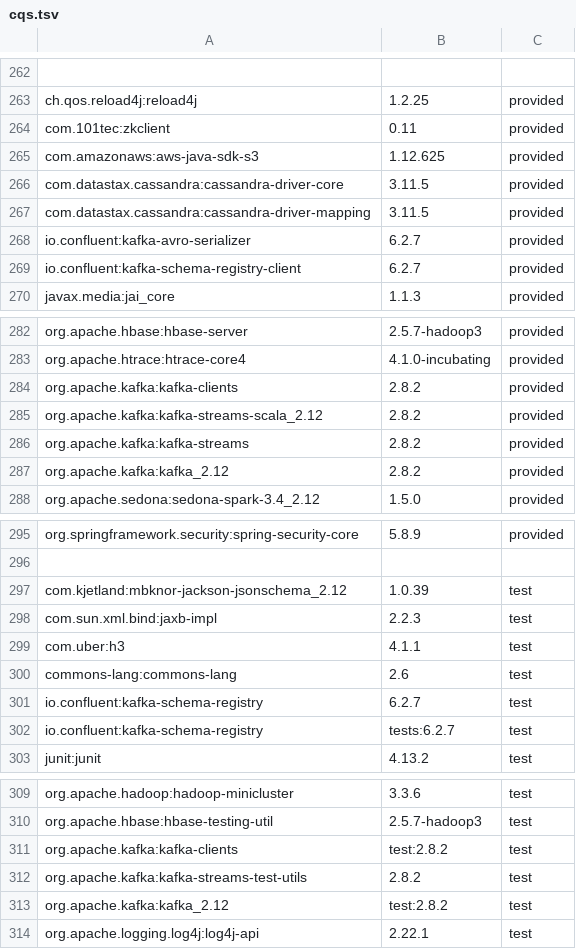
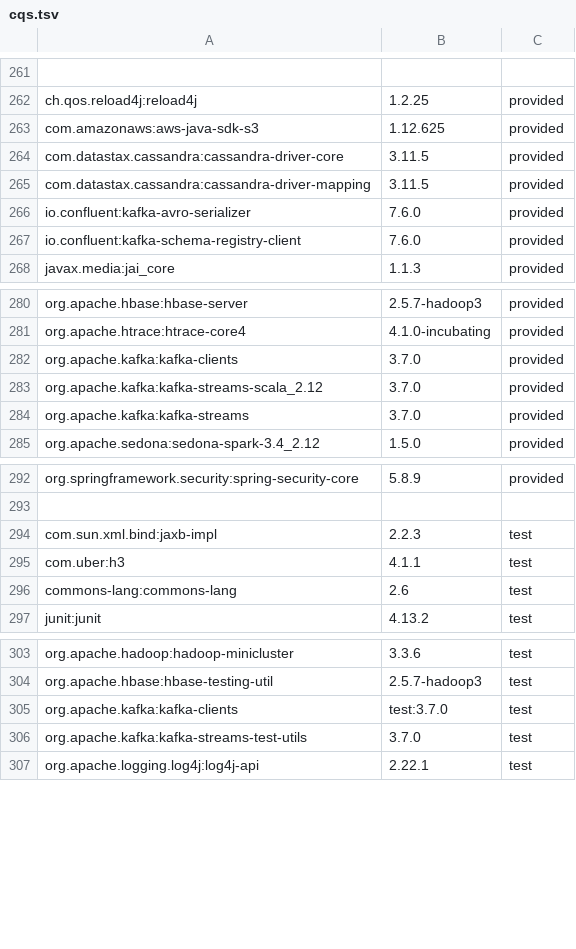
Before and after one commit to locationtech/geomesa, a TSV file: build/cqs.tsv, drawn as a sheet; only a part is shown, gaps mark what is left out; removed rows and columns are numbered as before the commit, all else as after; the diff covers the shown part only; the diff names each change by its address in the sheet, - before the commit and + after, or states it on an @@ line.

Commit message:
GEOMESA-3338 Upgrade to Kafka 3.7, Confluent 7.6 (#3051)

```diff
--- a/build/cqs.tsv
+++ b/build/cqs.tsv
-row 264: com.101tec:zkclient | 0.11 | provided
-B266:B267: 6.2.7
+B266:B267: 7.6.0
-B282:B284: 2.8.2
+B282:B284: 3.7.0
-row 287: org.apache.kafka:kafka_2.12 | 2.8.2 | provided
-row 297: com.kjetland:mbknor-jackson-jsonschema_2.12 | 1.0.39 | test
-row 301: io.confluent:kafka-schema-registry | 6.2.7 | test
-row 302: io.confluent:kafka-schema-registry | tests:6.2.7 | test
-B305: test:2.8.2
+B305: test:3.7.0
-B306: 2.8.2
+B306: 3.7.0
-row 313: org.apache.kafka:kafka_2.12 | test:2.8.2 | test
```
Also changed, not shown: 1 removed row elsewhere in this file, 17 other files.
